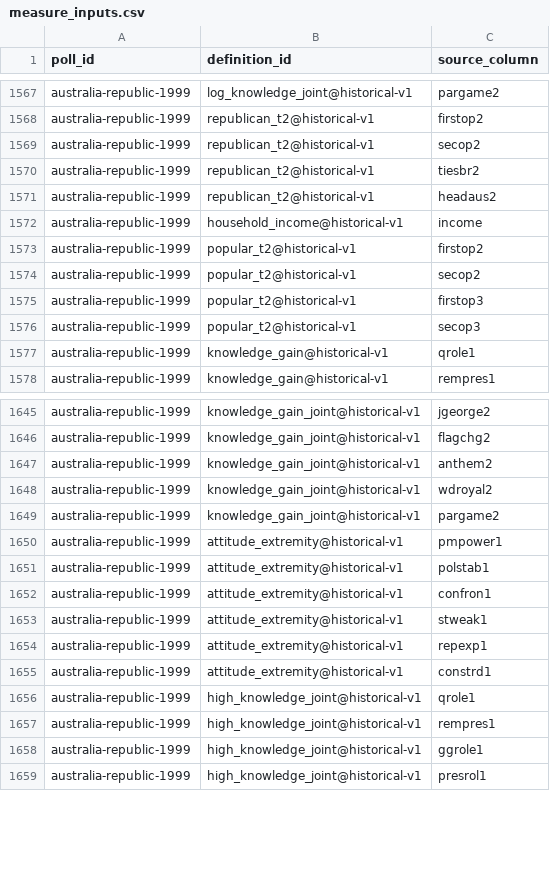
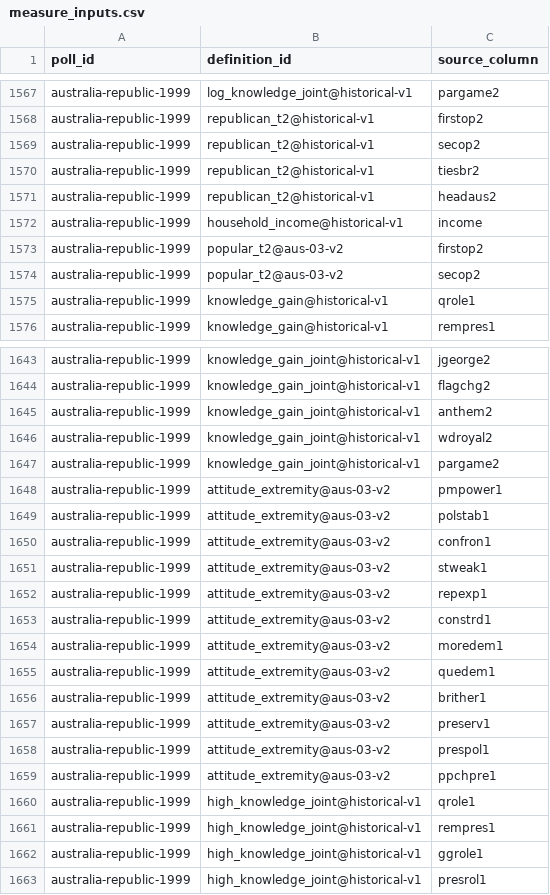
Before and after one commit to soodoku/dp-data, a CSV file: metadata/measure_inputs.csv, drawn as a sheet; only a part is shown, gaps mark what is left out.

Commit message:
Correct Australia extremity and T2 ranking recodes

```diff
--- a/metadata/measure_inputs.csv
+++ b/metadata/measure_inputs.csv
@@ -1572,6 +1572,4 @@ australia-republic-1999,republican_t2@historical-v1,headaus2
 australia-republic-1999,household_income@historical-v1,income
-australia-republic-1999,popular_t2@historical-v1,firstop2
-australia-republic-1999,popular_t2@historical-v1,secop2
-australia-republic-1999,popular_t2@historical-v1,firstop3
-australia-republic-1999,popular_t2@historical-v1,secop3
+australia-republic-1999,popular_t2@aus-03-v2,firstop2
+australia-republic-1999,popular_t2@aus-03-v2,secop2
 australia-republic-1999,knowledge_gain@historical-v1,qrole1
@@ -1649,8 +1647,14 @@ australia-republic-1999,knowledge_gain_joint@historical-v1,wdroyal2
 australia-republic-1999,knowledge_gain_joint@historical-v1,pargame2
-australia-republic-1999,attitude_extremity@historical-v1,pmpower1
-australia-republic-1999,attitude_extremity@historical-v1,polstab1
-australia-republic-1999,attitude_extremity@historical-v1,confron1
-australia-republic-1999,attitude_extremity@historical-v1,stweak1
-australia-republic-1999,attitude_extremity@historical-v1,repexp1
-australia-republic-1999,attitude_extremity@historical-v1,constrd1
+australia-republic-1999,attitude_extremity@aus-03-v2,pmpower1
+australia-republic-1999,attitude_extremity@aus-03-v2,polstab1
+australia-republic-1999,attitude_extremity@aus-03-v2,confron1
+australia-republic-1999,attitude_extremity@aus-03-v2,stweak1
+australia-republic-1999,attitude_extremity@aus-03-v2,repexp1
+australia-republic-1999,attitude_extremity@aus-03-v2,constrd1
+australia-republic-1999,attitude_extremity@aus-03-v2,moredem1
+australia-republic-1999,attitude_extremity@aus-03-v2,quedem1
+australia-republic-1999,attitude_extremity@aus-03-v2,brither1
+australia-republic-1999,attitude_extremity@aus-03-v2,preserv1
+australia-republic-1999,attitude_extremity@aus-03-v2,prespol1
+australia-republic-1999,attitude_extremity@aus-03-v2,ppchpre1
 australia-republic-1999,high_knowledge_joint@historical-v1,qrole1
```
Also changed, not shown: audit/polardata_parity.csv, audit/respondent_parity.csv, 18 other files.
